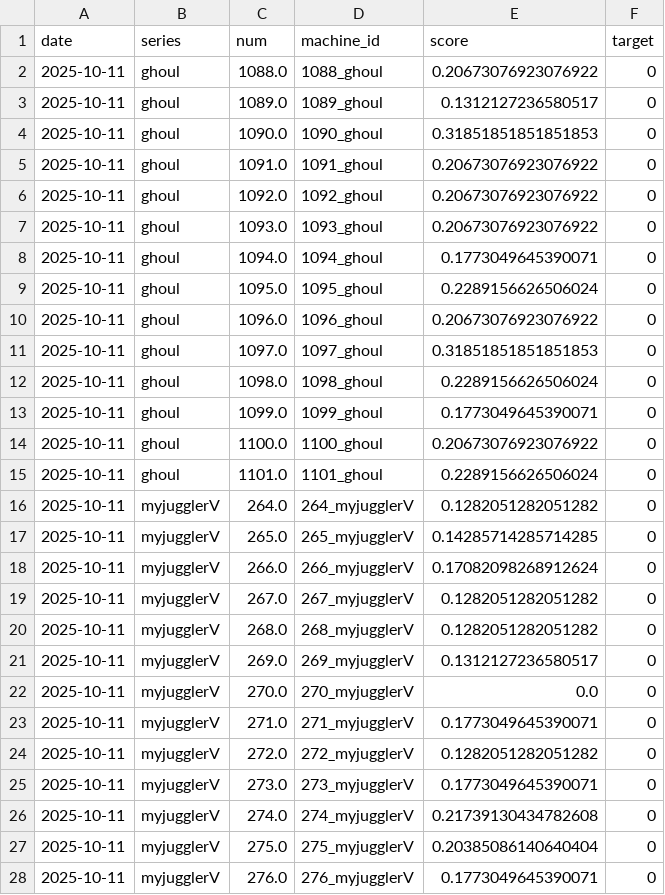
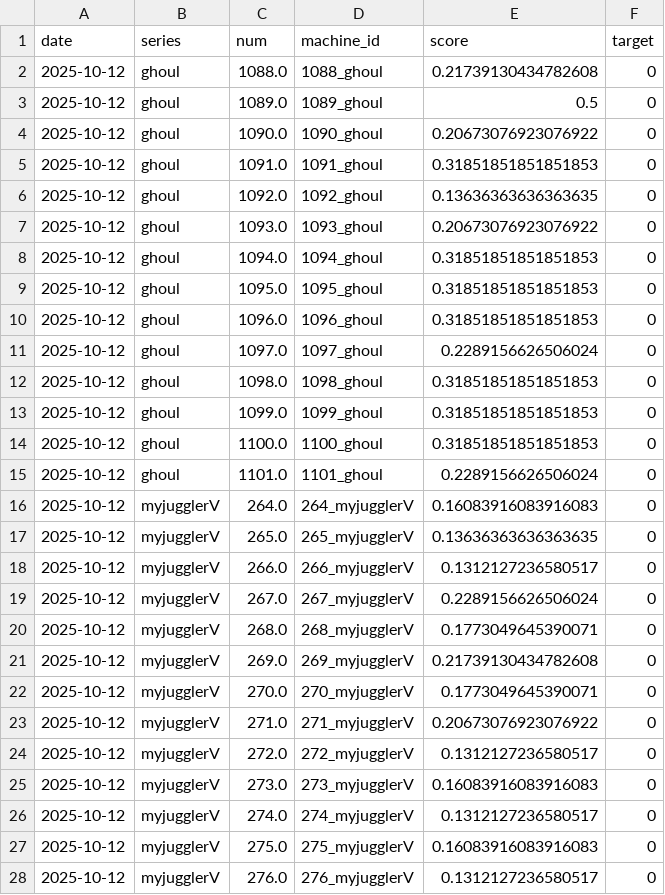
Before and after one commit to kaizo1amida33/naniutsu, a CSV file: all_predictions.csv, drawn as a sheet; only a part is shown; the diff covers the shown part only.

```diff
--- a/all_predictions.csv
+++ b/all_predictions.csv
@@ -1,28 +1,28 @@
 date,series,num,machine_id,score,target
-2025-10-11,ghoul,1088.0,1088_ghoul,0.20673076923076922,0
-2025-10-11,ghoul,1089.0,1089_ghoul,0.1312127236580517,0
-2025-10-11,ghoul,1090.0,1090_ghoul,0.31851851851851853,0
-2025-10-11,ghoul,1091.0,1091_ghoul,0.20673076923076922,0
-2025-10-11,ghoul,1092.0,1092_ghoul,0.20673076923076922,0
-2025-10-11,ghoul,1093.0,1093_ghoul,0.20673076923076922,0
-2025-10-11,ghoul,1094.0,1094_ghoul,0.1773049645390071,0
-2025-10-11,ghoul,1095.0,1095_ghoul,0.2289156626506024,0
-2025-10-11,ghoul,1096.0,1096_ghoul,0.20673076923076922,0
-2025-10-11,ghoul,1097.0,1097_ghoul,0.31851851851851853,0
-2025-10-11,ghoul,1098.0,1098_ghoul,0.2289156626506024,0
-2025-10-11,ghoul,1099.0,1099_ghoul,0.1773049645390071,0
-2025-10-11,ghoul,1100.0,1100_ghoul,0.20673076923076922,0
-2025-10-11,ghoul,1101.0,1101_ghoul,0.2289156626506024,0
-2025-10-11,myjugglerV,264.0,264_myjugglerV,0.1282051282051282,0
-2025-10-11,myjugglerV,265.0,265_myjugglerV,0.14285714285714285,0
-2025-10-11,myjugglerV,266.0,266_myjugglerV,0.17082098268912624,0
-2025-10-11,myjugglerV,267.0,267_myjugglerV,0.1282051282051282,0
-2025-10-11,myjugglerV,268.0,268_myjugglerV,0.1282051282051282,0
-2025-10-11,myjugglerV,269.0,269_myjugglerV,0.1312127236580517,0
-2025-10-11,myjugglerV,270.0,270_myjugglerV,0.0,0
-2025-10-11,myjugglerV,271.0,271_myjugglerV,0.1773049645390071,0
-2025-10-11,myjugglerV,272.0,272_myjugglerV,0.1282051282051282,0
-2025-10-11,myjugglerV,273.0,273_myjugglerV,0.1773049645390071,0
-2025-10-11,myjugglerV,274.0,274_myjugglerV,0.21739130434782608,0
-2025-10-11,myjugglerV,275.0,275_myjugglerV,0.20385086140640404,0
-2025-10-11,myjugglerV,276.0,276_myjugglerV,0.1773049645390071,0
+2025-10-12,ghoul,1088.0,1088_ghoul,0.21739130434782608,0
+2025-10-12,ghoul,1089.0,1089_ghoul,0.5,0
+2025-10-12,ghoul,1090.0,1090_ghoul,0.20673076923076922,0
+2025-10-12,ghoul,1091.0,1091_ghoul,0.31851851851851853,0
+2025-10-12,ghoul,1092.0,1092_ghoul,0.13636363636363635,0
+2025-10-12,ghoul,1093.0,1093_ghoul,0.20673076923076922,0
+2025-10-12,ghoul,1094.0,1094_ghoul,0.31851851851851853,0
+2025-10-12,ghoul,1095.0,1095_ghoul,0.31851851851851853,0
+2025-10-12,ghoul,1096.0,1096_ghoul,0.31851851851851853,0
+2025-10-12,ghoul,1097.0,1097_ghoul,0.2289156626506024,0
+2025-10-12,ghoul,1098.0,1098_ghoul,0.31851851851851853,0
+2025-10-12,ghoul,1099.0,1099_ghoul,0.31851851851851853,0
+2025-10-12,ghoul,1100.0,1100_ghoul,0.31851851851851853,0
+2025-10-12,ghoul,1101.0,1101_ghoul,0.2289156626506024,0
+2025-10-12,myjugglerV,264.0,264_myjugglerV,0.16083916083916083,0
+2025-10-12,myjugglerV,265.0,265_myjugglerV,0.13636363636363635,0
+2025-10-12,myjugglerV,266.0,266_myjugglerV,0.1312127236580517,0
+2025-10-12,myjugglerV,267.0,267_myjugglerV,0.2289156626506024,0
+2025-10-12,myjugglerV,268.0,268_myjugglerV,0.1773049645390071,0
+2025-10-12,myjugglerV,269.0,269_myjugglerV,0.21739130434782608,0
+2025-10-12,myjugglerV,270.0,270_myjugglerV,0.1773049645390071,0
+2025-10-12,myjugglerV,271.0,271_myjugglerV,0.20673076923076922,0
+2025-10-12,myjugglerV,272.0,272_myjugglerV,0.1312127236580517,0
+2025-10-12,myjugglerV,273.0,273_myjugglerV,0.16083916083916083,0
+2025-10-12,myjugglerV,274.0,274_myjugglerV,0.1312127236580517,0
+2025-10-12,myjugglerV,275.0,275_myjugglerV,0.16083916083916083,0
+2025-10-12,myjugglerV,276.0,276_myjugglerV,0.1312127236580517,0
```
Also changed, not shown: 144 edited cells elsewhere in this file, 1 other file.
